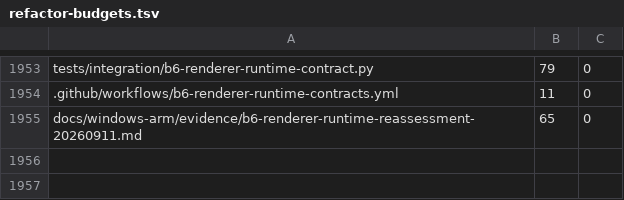
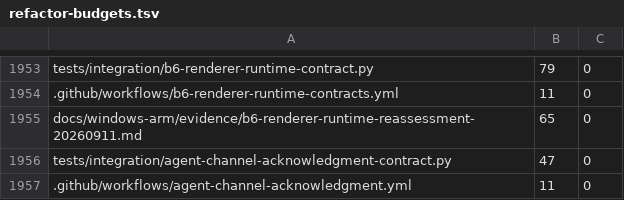
Before and after one commit to Ketchio-dev/bridgevm, a TSV file: scripts/refactor-budgets.tsv, drawn as a sheet; only a part is shown, gaps mark what is left out.

Commit message:
fix: require channel acknowledgment before command success

```diff
--- a/scripts/refactor-budgets.tsv
+++ b/scripts/refactor-budgets.tsv
@@ -1955 +1955,3 @@ tests/integration/b6-renderer-runtime-contract.py	79	0
 docs/windows-arm/evidence/b6-renderer-runtime-reassessment-20260911.md	65	0
+tests/integration/agent-channel-acknowledgment-contract.py	47	0
+.github/workflows/agent-channel-acknowledgment.yml	11	0
```
Also changed, not shown: 3 other files.
